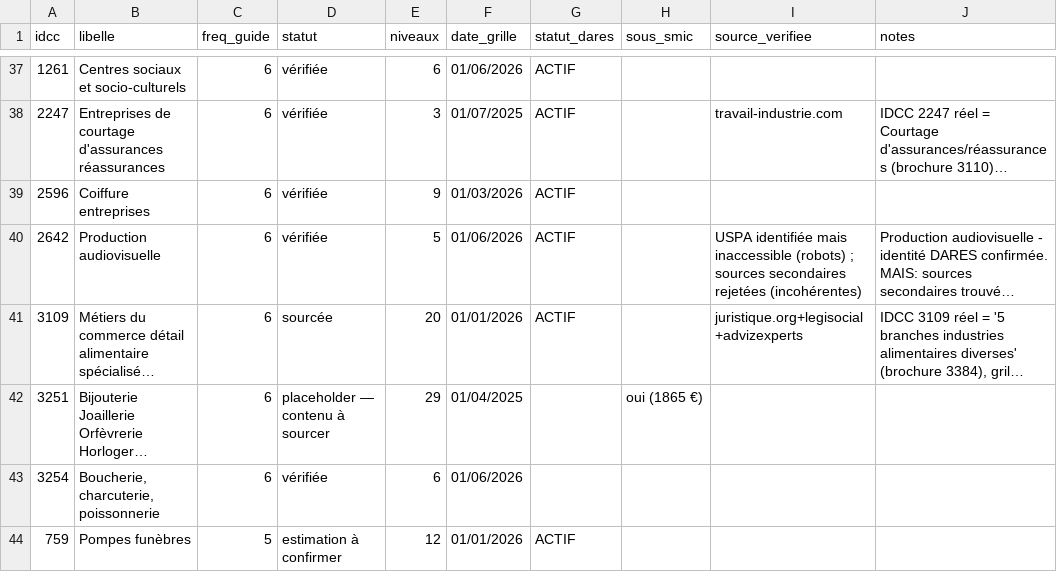
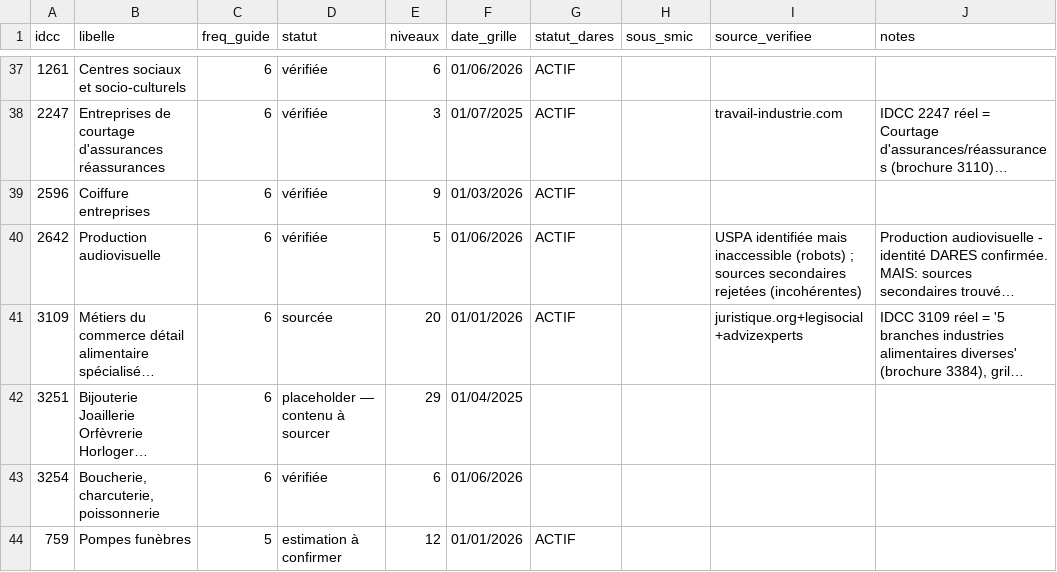
Before and after one commit to tonytonic/hs, a CSV file: GrillePaye/tracking-ccn.csv, drawn as a sheet; only a part is shown, gaps mark what is left out; long unchanged cells end in …; the diff names each change by its address in the sheet, - before the commit and + after, or states it on an @@ line.

```diff
--- a/GrillePaye/tracking-ccn.csv
+++ b/GrillePaye/tracking-ccn.csv
-H42 (sous_smic): oui (1865 €)
+H42 (sous_smic): (empty)
```
Also changed, not shown: 3 other files.
